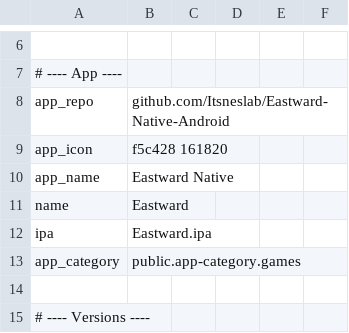
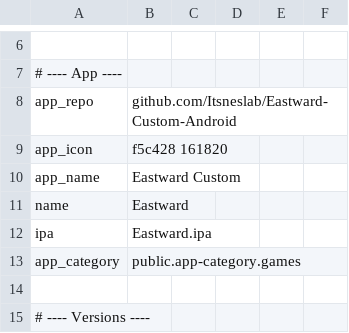
Before and after one commit to Itsneslab/Eastward-Custom-Android, a TSV file: dm/games/010071B00F63A000/game.tsv, drawn as a sheet; only a part is shown, gaps mark what is left out; the diff names each change by its address in the sheet, - before the commit and + after, or states it on an @@ line.

```diff
--- a/dm/games/010071B00F63A000/game.tsv
+++ b/dm/games/010071B00F63A000/game.tsv
-B8: github.com/Itsneslab/Eastward-Native-Android
+B8: github.com/Itsneslab/Eastward-Custom-Android
-B10: Eastward Native
+B10: Eastward Custom
```
Also changed, not shown: 4 other files.
